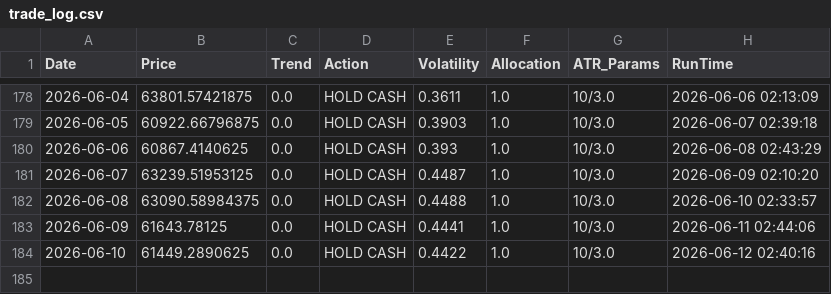
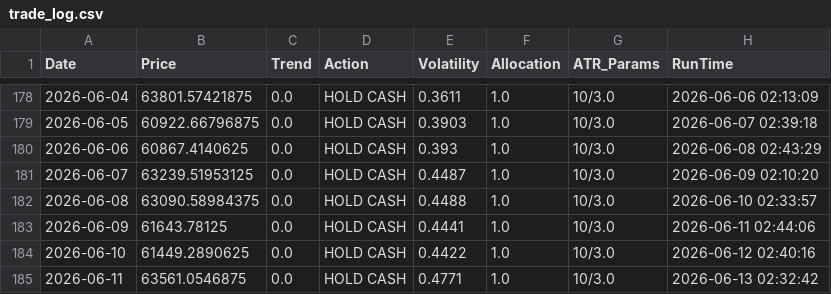
Before and after one commit to LucasHonoratoDeSouza/BTC_Trend_Follower_Algo, a CSV file: trade_log.csv, drawn as a sheet; only a part is shown, gaps mark what is left out.

```diff
--- a/trade_log.csv
+++ b/trade_log.csv
@@ -184 +184,2 @@ Date,Price,Trend,Action,Volatility,Allocation,ATR_Params,RunTime
 2026-06-10,61449.2890625,0.0,HOLD CASH,0.4422,1.0,10/3.0,2026-06-12 02:40:16
+2026-06-11,63561.0546875,0.0,HOLD CASH,0.4771,1.0,10/3.0,2026-06-13 02:32:42
```
